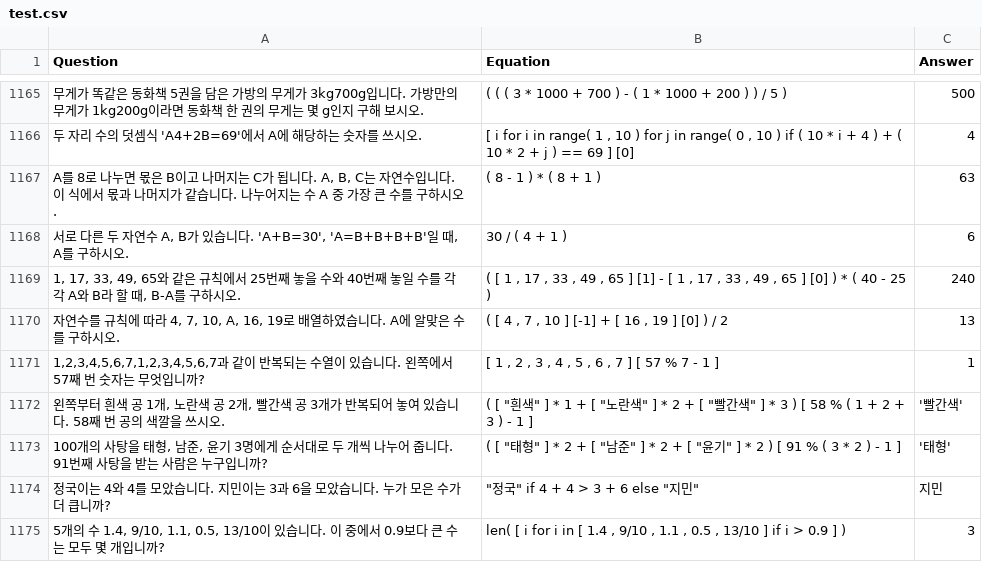
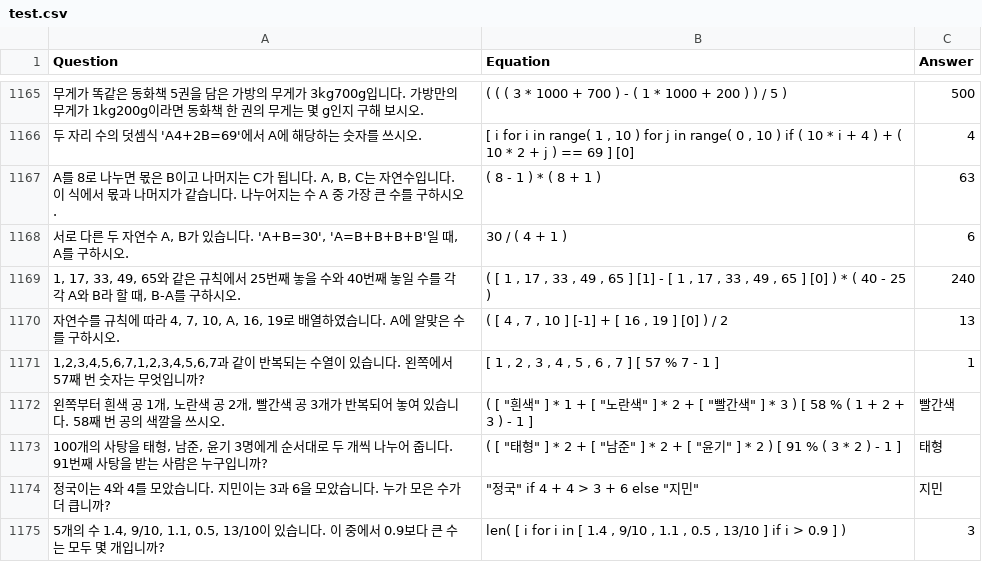
Before and after one commit to dlwns147/KMWPS, a CSV file: data/test.csv, drawn as a sheet; only a part is shown, gaps mark what is left out; the diff names each change by its address in the sheet, - before the commit and + after, or states it on an @@ line.

Commit message:
Update test.csv

```diff
--- a/data/test.csv
+++ b/data/test.csv
-C1172 (Answer): '빨간색'
+C1172 (Answer): 빨간색
-C1173 (Answer): '태형'
+C1173 (Answer): 태형
```
